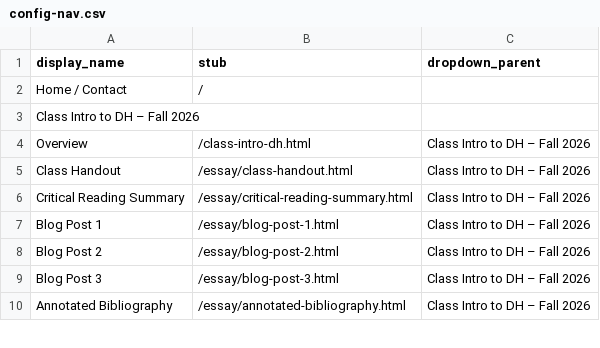
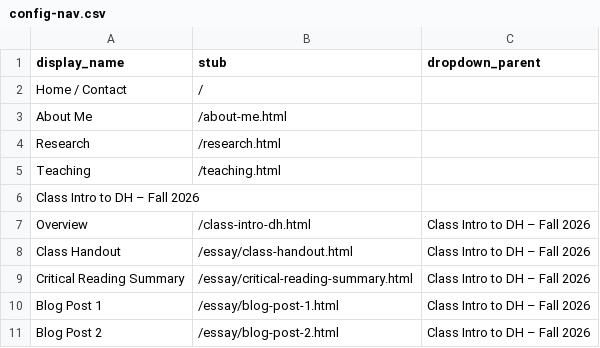
Before and after one commit to elbielzio/elbielzio.github.io, a CSV file: _data/config-nav.csv, drawn as a sheet; only a part is shown; the shorter side is filled out with more unchanged rows; the diff names each change by its address in the sheet, - before the commit and + after, or states it on an @@ line.

```diff
--- a/_data/config-nav.csv
+++ b/_data/config-nav.csv
+row 3: About Me | /about-me.html
+row 4: Research | /research.html
+row 5: Teaching | /teaching.html
```
Also changed, not shown: 4 other files.
